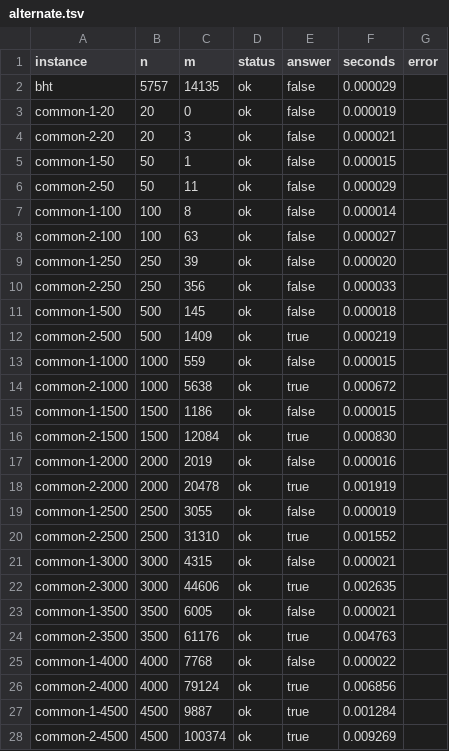
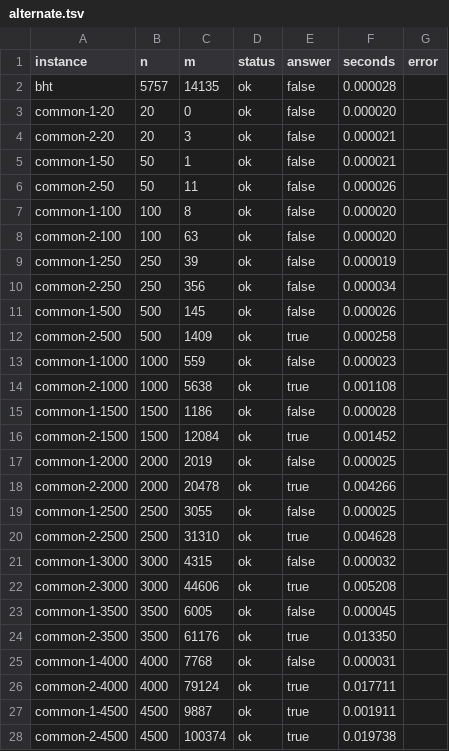
Before and after one commit to aniela2906/Red-Scare, a TSV file: results/alternate.tsv, drawn as a sheet; only a part is shown; the diff covers the shown part only.

Commit message:
Update alternate.tsv

```diff
--- a/results/alternate.tsv
+++ b/results/alternate.tsv
@@ -1,28 +1,28 @@
 instance	n	m	status	answer	seconds	error
-bht	5757	14135	ok	false	0.000029	
-common-1-20	20	0	ok	false	0.000019	
+bht	5757	14135	ok	false	0.000028	
+common-1-20	20	0	ok	false	0.000020	
 common-2-20	20	3	ok	false	0.000021	
-common-1-50	50	1	ok	false	0.000015	
-common-2-50	50	11	ok	false	0.000029	
-common-1-100	100	8	ok	false	0.000014	
-common-2-100	100	63	ok	false	0.000027	
-common-1-250	250	39	ok	false	0.000020	
-common-2-250	250	356	ok	false	0.000033	
-common-1-500	500	145	ok	false	0.000018	
-common-2-500	500	1409	ok	true	0.000219	
-common-1-1000	1000	559	ok	false	0.000015	
-common-2-1000	1000	5638	ok	true	0.000672	
-common-1-1500	1500	1186	ok	false	0.000015	
-common-2-1500	1500	12084	ok	true	0.000830	
-common-1-2000	2000	2019	ok	false	0.000016	
-common-2-2000	2000	20478	ok	true	0.001919	
-common-1-2500	2500	3055	ok	false	0.000019	
-common-2-2500	2500	31310	ok	true	0.001552	
-common-1-3000	3000	4315	ok	false	0.000021	
-common-2-3000	3000	44606	ok	true	0.002635	
-common-1-3500	3500	6005	ok	false	0.000021	
-common-2-3500	3500	61176	ok	true	0.004763	
-common-1-4000	4000	7768	ok	false	0.000022	
-common-2-4000	4000	79124	ok	true	0.006856	
-common-1-4500	4500	9887	ok	true	0.001284	
-common-2-4500	4500	100374	ok	true	0.009269	
+common-1-50	50	1	ok	false	0.000021	
+common-2-50	50	11	ok	false	0.000026	
+common-1-100	100	8	ok	false	0.000020	
+common-2-100	100	63	ok	false	0.000020	
+common-1-250	250	39	ok	false	0.000019	
+common-2-250	250	356	ok	false	0.000034	
+common-1-500	500	145	ok	false	0.000026	
+common-2-500	500	1409	ok	true	0.000258	
+common-1-1000	1000	559	ok	false	0.000023	
+common-2-1000	1000	5638	ok	true	0.001108	
+common-1-1500	1500	1186	ok	false	0.000028	
+common-2-1500	1500	12084	ok	true	0.001452	
+common-1-2000	2000	2019	ok	false	0.000025	
+common-2-2000	2000	20478	ok	true	0.004266	
+common-1-2500	2500	3055	ok	false	0.000025	
+common-2-2500	2500	31310	ok	true	0.004628	
+common-1-3000	3000	4315	ok	false	0.000032	
+common-2-3000	3000	44606	ok	true	0.005208	
+common-1-3500	3500	6005	ok	false	0.000045	
+common-2-3500	3500	61176	ok	true	0.013350	
+common-1-4000	4000	7768	ok	false	0.000031	
+common-2-4000	4000	79124	ok	true	0.017711	
+common-1-4500	4500	9887	ok	true	0.001911	
+common-2-4500	4500	100374	ok	true	0.019738	
```
Also changed, not shown: 122 edited cells elsewhere in this file.
